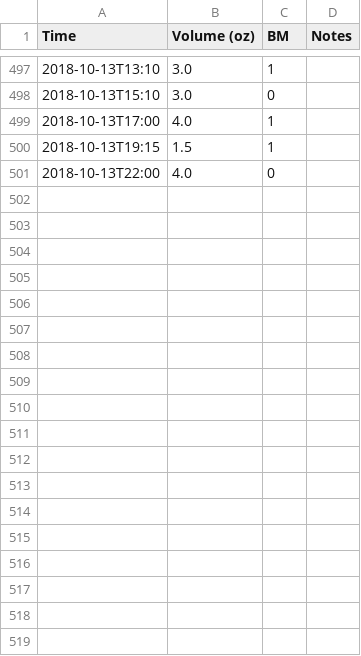
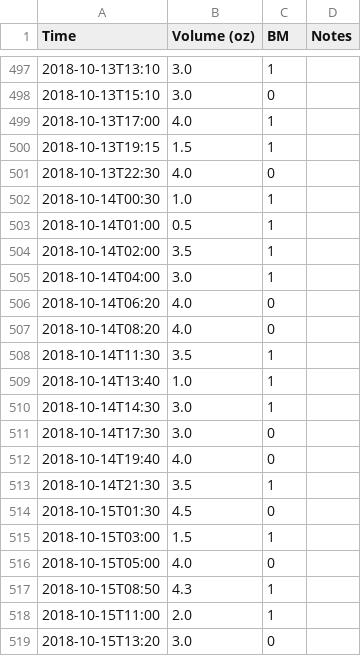
Before and after one commit to nosarthur/feeding, a CSV file: data/feed.csv, drawn as a sheet; only a part is shown, gaps mark what is left out; the diff covers the shown part only.

```diff
--- a/data/feed.csv
+++ b/data/feed.csv
@@ -500,2 +500,20 @@ Time,Volume (oz),BM,Notes
 2018-10-13T19:15,1.5,1,
-2018-10-13T22:00,4.0,0,
+2018-10-13T22:30,4.0,0,
+2018-10-14T00:30,1.0,1,
+2018-10-14T01:00,0.5,1,
+2018-10-14T02:00,3.5,1,
+2018-10-14T04:00,3.0,1,
+2018-10-14T06:20,4.0,0,
+2018-10-14T08:20,4.0,0,
+2018-10-14T11:30,3.5,1,
+2018-10-14T13:40,1.0,1,
+2018-10-14T14:30,3.0,1,
+2018-10-14T17:30,3.0,0,
+2018-10-14T19:40,4.0,0,
+2018-10-14T21:30,3.5,1,
+2018-10-15T01:30,4.5,0,
+2018-10-15T03:00,1.5,1,
+2018-10-15T05:00,4.0,0,
+2018-10-15T08:50,4.3,1,
+2018-10-15T11:00,2.0,1,
+2018-10-15T13:20,3.0,0,
```
Also changed, not shown: 16 added rows elsewhere in this file, data/weight_stool.csv, 1 other file.
